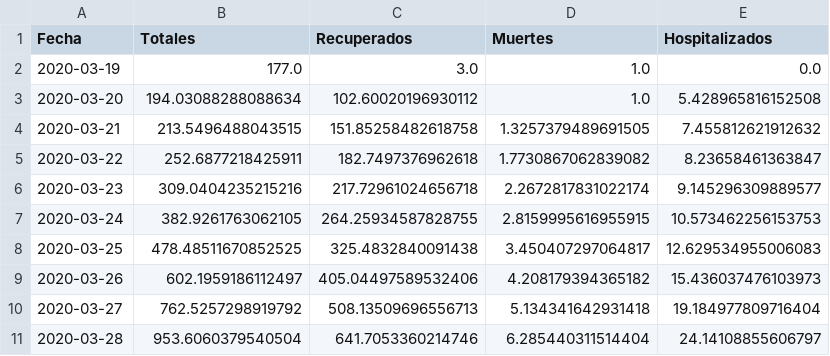
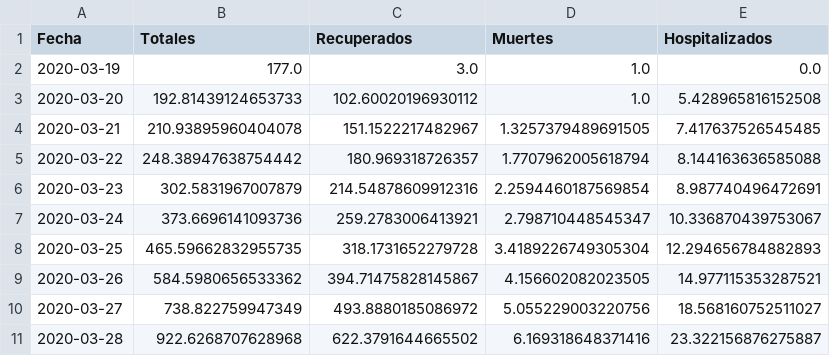
Before and after one commit to mexicovid19/Mexico-modelo, a CSV file: results/covid19_mex_proyeccion_susana_20.csv, drawn as a sheet; only a part is shown; the diff covers the shown part only.

Commit message:
Updated results with new data.

```diff
--- a/results/covid19_mex_proyeccion_susana_20.csv
+++ b/results/covid19_mex_proyeccion_susana_20.csv
@@ -2,10 +2,10 @@ Fecha,Totales,Recuperados,Muertes,Hospitalizados
 2020-03-19,177.0,3.0,1.0,0.0
-2020-03-20,194.03088288088634,102.60020196930112,1.0,5.428965816152508
-2020-03-21,213.5496488043515,151.85258482618758,1.3257379489691505,7.455812621912632
-2020-03-22,252.6877218425911,182.7497376962618,1.7730867062839082,8.23658461363847
-2020-03-23,309.0404235215216,217.72961024656718,2.2672817831022174,9.145296309889577
-2020-03-24,382.9261763062105,264.25934587828755,2.8159995616955915,10.573462256153753
-2020-03-25,478.48511670852525,325.4832840091438,3.450407297064817,12.629534955006083
-2020-03-26,602.1959186112497,405.04497589532406,4.208179394365182,15.436037476103973
-2020-03-27,762.5257298919792,508.13509696556713,5.134341642931418,19.184977809716404
-2020-03-28,953.6060379540504,641.7053360214746,6.285440311514404,24.14108855606797
+2020-03-20,192.81439124653733,102.60020196930112,1.0,5.428965816152508
+2020-03-21,210.93895960404078,151.1522217482967,1.3257379489691505,7.417637526545485
+2020-03-22,248.38947638754442,180.969318726357,1.7707962005618794,8.144163636585088
+2020-03-23,302.5831967007879,214.54878609912316,2.2594460187569854,8.987740496472691
+2020-03-24,373.6696141093736,259.2783006413921,2.798710448545347,10.336870439753067
+2020-03-25,465.59662832955735,318.1731652279728,3.4189226749305304,12.294656784882893
+2020-03-26,584.5980656533362,394.71475828145867,4.156602082023505,14.977115353287521
+2020-03-27,738.822759947349,493.8880185086972,5.055229003220756,18.568160752511027
+2020-03-28,922.6268707628968,622.3791644665502,6.169318648371416,23.322156876275887
```
Also changed, not shown: 24 edited cells elsewhere in this file, results/covid19_mex_proyeccion_susana_00.csv, results/covid19_mex_proyeccion_susana_50.csv, 1 other file.
